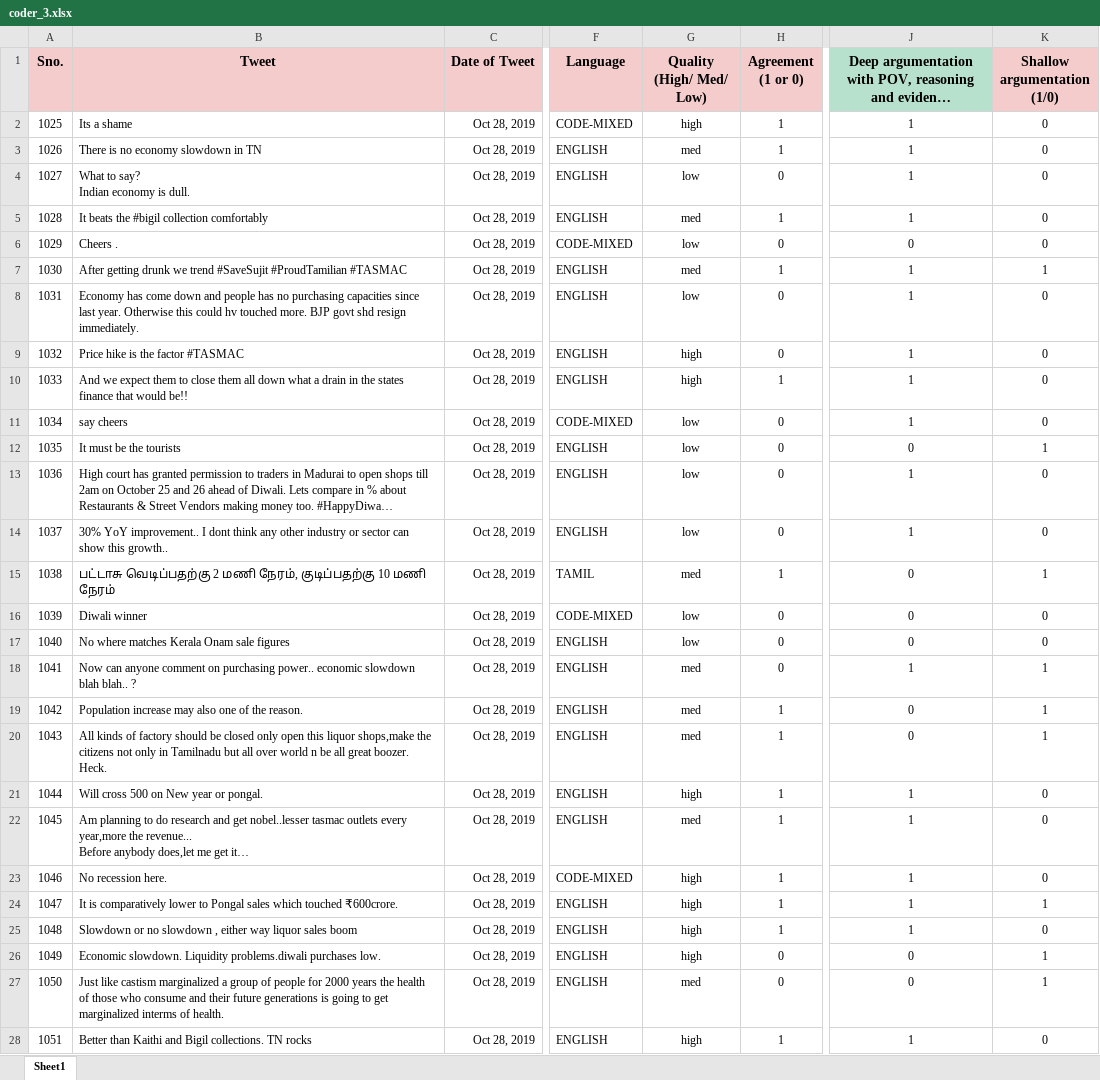
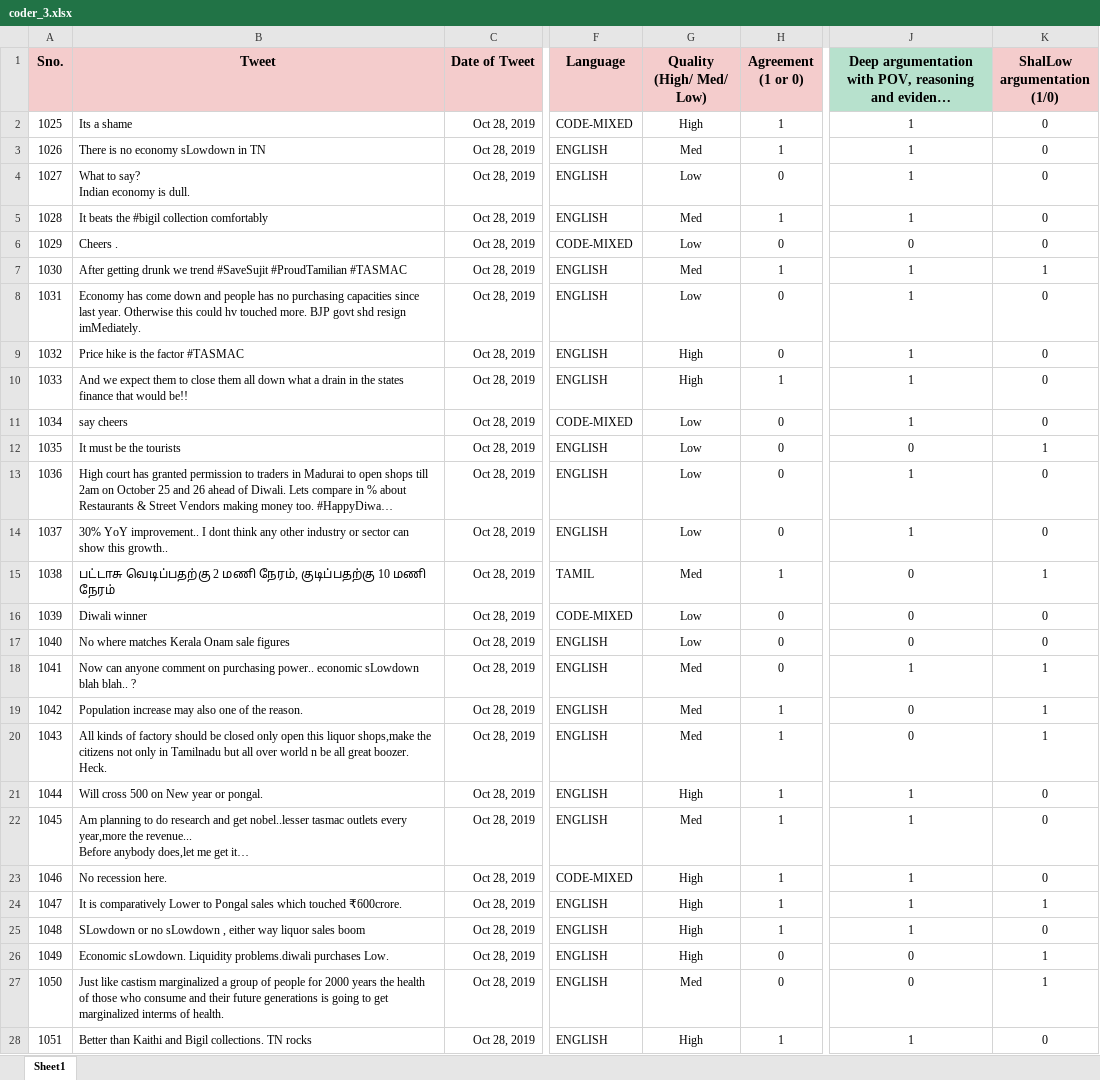
Before and after one commit to srivarshan-s/tamil-argument-scraper, an Excel workbook: reliability-test/coder_3.xlsx, sheet Sheet1, drawn as a sheet; only a part is shown, gaps mark what is left out; long unchanged cells end in …; values as stored, in another font and other column widths than the file's, no borders; ↵ is a line break in a cell; the diff covers the shown part only; the diff names each change by its address in the sheet, - before the commit and + after, or states it on an @@ line.

```diff
--- a/reliability-test/coder_3.xlsx (sheet Sheet1)
+++ b/reliability-test/coder_3.xlsx (sheet Sheet1)
-K1: Shallow argumentation ↵ (1/0)
+K1: ShalLow argumentation ↵ (1/0)
-G2 (Quality (High/ Med/ Low)): high
+G2 (Quality (High/ Med/ Low)): High
-B3 (Tweet): There is no economy slowdown in TN
+B3 (Tweet): There is no economy sLowdown in TN
-G3 (Quality (High/ Med/ Low)): med
+G3 (Quality (High/ Med/ Low)): Med
-G4 (Quality (High/ Med/ Low)): low
+G4 (Quality (High/ Med/ Low)): Low
-G5 (Quality (High/ Med/ Low)): med
+G5 (Quality (High/ Med/ Low)): Med
-G6 (Quality (High/ Med/ Low)): low
+G6 (Quality (High/ Med/ Low)): Low
-G7 (Quality (High/ Med/ Low)): med
+G7 (Quality (High/ Med/ Low)): Med
-B8 (Tweet): …shd resign immediately.
+B8 (Tweet): …shd resign imMediately.
-G8 (Quality (High/ Med/ Low)): low
+G8 (Quality (High/ Med/ Low)): Low
-G9:G10 (Quality (High/ Med/ Low)): high
+G9:G10 (Quality (High/ Med/ Low)): High
-G11:G14 (Quality (High/ Med/ Low)): low
+G11:G14 (Quality (High/ Med/ Low)): Low
-G15 (Quality (High/ Med/ Low)): med
+G15 (Quality (High/ Med/ Low)): Med
-G16:G17 (Quality (High/ Med/ Low)): low
+G16:G17 (Quality (High/ Med/ Low)): Low
-B18 (Tweet): …power.. economic slowdown blah blah..…
+B18 (Tweet): …power.. economic sLowdown blah blah..…
-G18:G20 (Quality (High/ Med/ Low)): med
+G18:G20 (Quality (High/ Med/ Low)): Med
-G21 (Quality (High/ Med/ Low)): high
+G21 (Quality (High/ Med/ Low)): High
-G22 (Quality (High/ Med/ Low)): med
+G22 (Quality (High/ Med/ Low)): Med
-G23:G26 (Quality (High/ Med/ Low)): high
+G23:G26 (Quality (High/ Med/ Low)): High
-B24 (Tweet): …is comparatively lower to Pongal…
+B24 (Tweet): …is comparatively Lower to Pongal…
-B25 (Tweet): Slowdown or no slowdown , either…
+B25 (Tweet): SLowdown or no sLowdown , either…
-B26 (Tweet): Economic slowdown. Liquidity problems.diwali purchases low.
+B26 (Tweet): Economic sLowdown. Liquidity problems.diwali purchases Low.
-G27 (Quality (High/ Med/ Low)): med
+G27 (Quality (High/ Med/ Low)): Med
-G28 (Quality (High/ Med/ Low)): high
+G28 (Quality (High/ Med/ Low)): High
```
Also changed, not shown: 80 edited cells elsewhere in this sheet.
